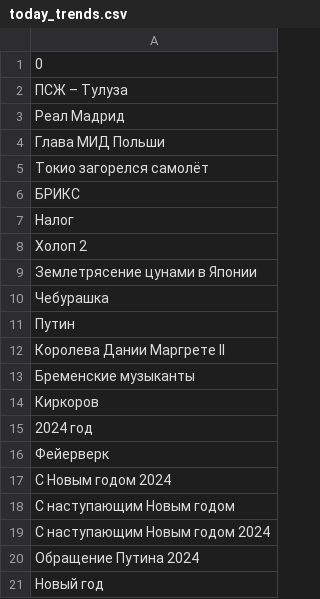
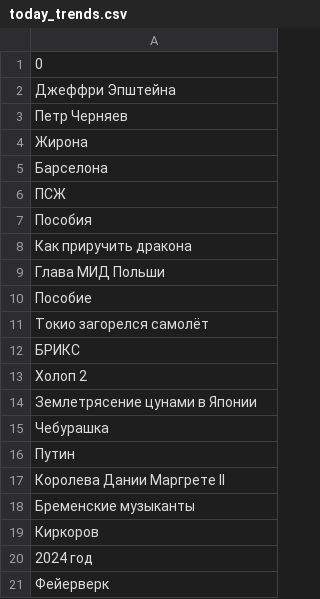
Before and after one commit to kupletist/seo, a CSV file: today_trends.csv, drawn as a sheet.

Commit message:
Добавлены файлы today_trends.csv / realtime_trends.csv

```diff
--- a/today_trends.csv
+++ b/today_trends.csv
@@ -1,8 +1,13 @@
 0
-ПСЖ – Тулуза
-Реал Мадрид
+Джеффри Эпштейна
+Петр Черняев
+Жирона
+Барселона
+ПСЖ
+Пособия
+Как приручить дракона
 Глава МИД Польши
+Пособие
 Токио загорелся самолёт
 БРИКС
-Налог
 Холоп 2
@@ -16,6 +21 @@
 Фейерверк
-С Новым годом 2024
-С наступающим Новым годом
-С наступающим Новым годом 2024
-Обращение Путина 2024
-Новый год
```
Also changed, not shown: realtime_trends.csv.
